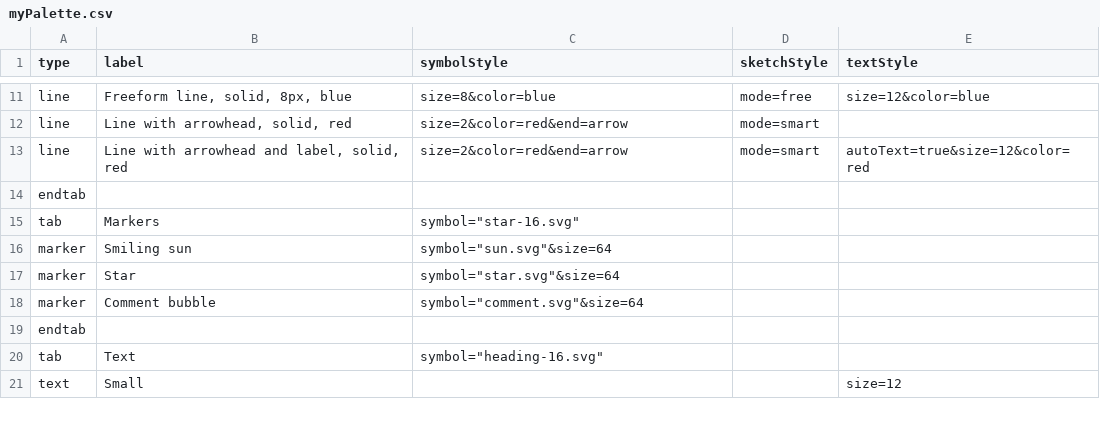
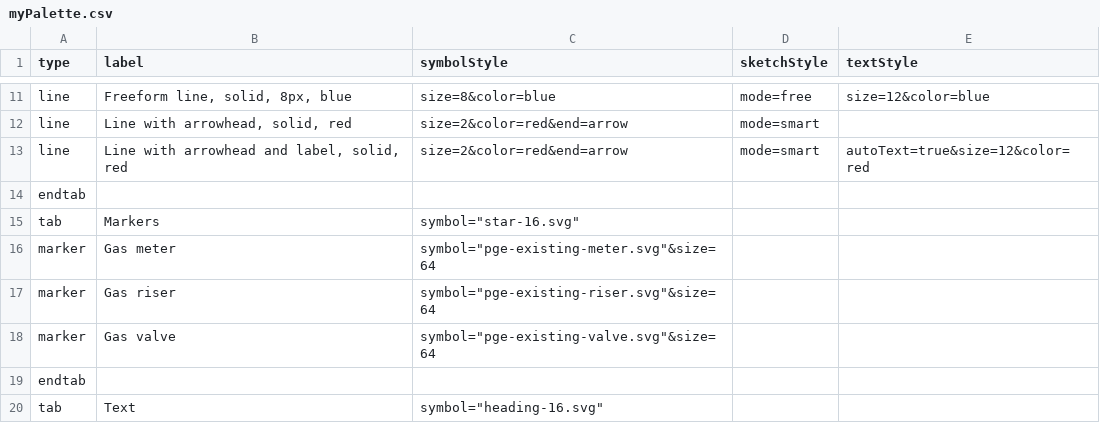
Before and after one commit to davismmarques/sample-palette-configurations, a CSV file: myPalette/myPalette.csv, drawn as a sheet; only a part is shown, gaps mark what is left out; the shorter side is filled out with more unchanged rows.

```diff
--- a/myPalette/myPalette.csv
+++ b/myPalette/myPalette.csv
@@ -15,5 +15,5 @@ endtab,,,,
 tab,Markers,"symbol=""star-16.svg""",,
-marker,Smiling sun,"symbol=""sun.svg""&size=64",,
-marker,Star,"symbol=""star.svg""&size=64",,
-marker,Comment bubble,"symbol=""comment.svg""&size=64",,
+marker,Gas meter,"symbol=""pge-existing-meter.svg""&size=64",,
+marker,Gas riser,"symbol=""pge-existing-riser.svg""&size=64",,
+marker,Gas valve,"symbol=""pge-existing-valve.svg""&size=64",,
 endtab,,,,
```
Also changed, not shown: basic.csv, 8 other files.
